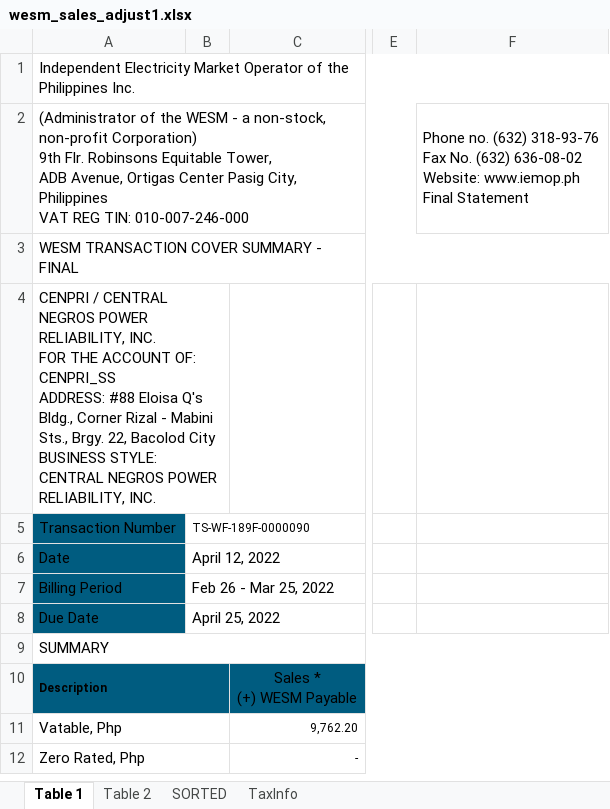
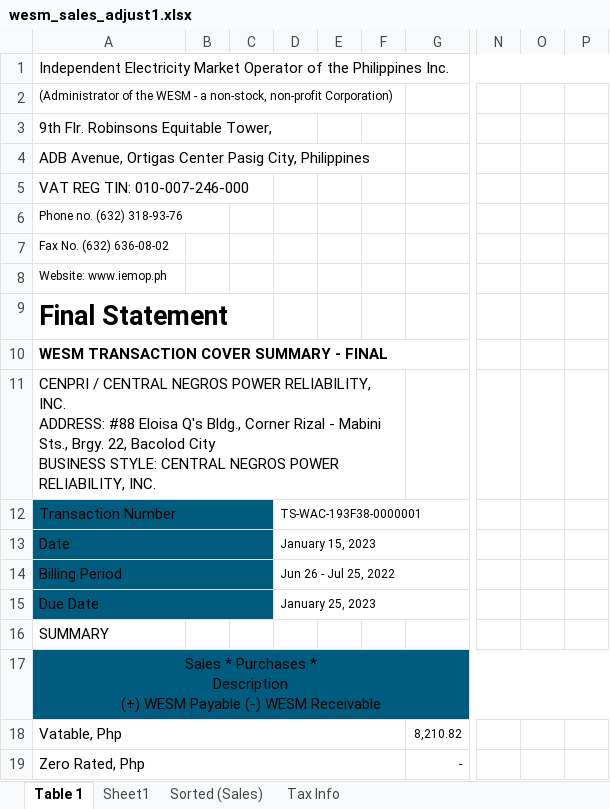
Before and after one commit to JonahBenares/accounting, an Excel workbook: uploads/excel/wesm_sales_adjust1.xlsx, sheet Table 1, drawn as a sheet; only a part is shown, gaps mark what is left out; values as stored, in another font and other column widths than the file's, no borders; charts and pictures not drawn; removed rows and columns are numbered as before the commit, all else as after; rows hold the shown columns only; ↵ is a line break in a cell; the diff covers the shown part only; the diff names each change by its address in the sheet, - before the commit and + after, or states it on an @@ line.

Commit message:
checker for sales main and adjustment for empty company name

```diff
--- a/uploads/excel/wesm_sales_adjust1.xlsx (sheet Table 1)
+++ b/uploads/excel/wesm_sales_adjust1.xlsx (sheet Table 1)
-sheet tab: Table 2
+sheet tab: Sheet1
-sheet tab: SORTED
-sheet tab: TaxInfo
+sheet tab: Sorted (Sales)
+sheet tab: Tax Info
-column B, rows 5-8: TS-WF-189F-0000090 | April 12, 2022 | Feb 26 - Mar 25, 2022 | April 25, 2022
-column C, rows 11-12: 9,762.20 | -
+column B, empty
+column C, empty
+column D, rows 12-15: TS-WAC-193F38-0000001 | January 15, 2023 | Jun 26 - Jul 25, 2022 | January 25, 2023
+column E, empty
+column F, empty
+column G, rows 18-19: 8,210.82 | -
-column E, empty
-column F, row 2: Phone no. (632) 318-93-76 ↵ Fax No. (632) 636-08-02 ↵ Website: www.iemop.ph ↵ Final Statement
+column N, empty
+column O, empty
+column P, empty
-A2: …non-profit Corporation) ↵ 9th Flr. Robinsons Equitable Tower, ↵ ADB Avenue, Ortigas Center Pasig City, Philippines ↵ VAT REG TIN: 010-007-246-000
+A2: …non-profit Corporation)
@@ A2 text size: smaller @@
-A2:E2 merged
+row 3: 9th Flr. Robinsons Equitable Tower,
+row 4: ADB Avenue, Ortigas Center Pasig City, Philippines
+row 5: VAT REG TIN: 010-007-246-000
+row 6: Phone no. (632) 318-93-76
+row 7: Fax No. (632) 636-08-02
+row 8: Website: www.iemop.ph
+row 9: Final Statement
-A10 bold: off
+A10 bold: on
-A11: …RELIABILITY, INC. ↵ FOR THE ACCOUNT OF: CENPRI_SS ↵ ADDRESS: #88…
+A11: …RELIABILITY, INC. ↵ ADDRESS: #88…
+A12:C12 merged
+A13:C13 merged
+A14:C14 merged
+A15:C15 merged
-A9:H9 merged
-row 10: Description |  | Sales * ↵ (+) WESM Payable
+row 17: Sales * Purchases * ↵ Description ↵ (+) WESM Payable (-) WESM Receivable
```
Also changed, not shown: 10 added rows, 13 added columns, 2 edited cells, cell formats and merged cells elsewhere in this sheet, sheet Sheet1, hidden cells, charts or pictures, 2 other files.
